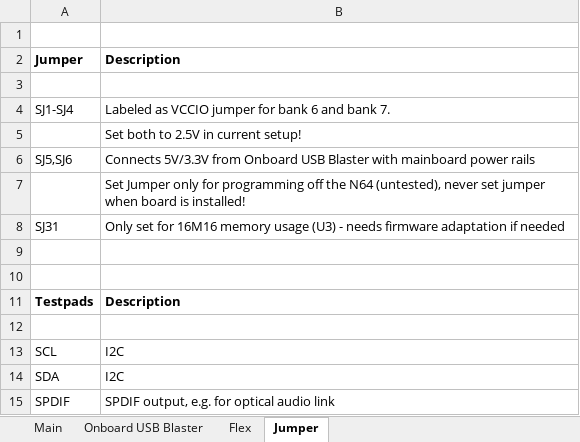
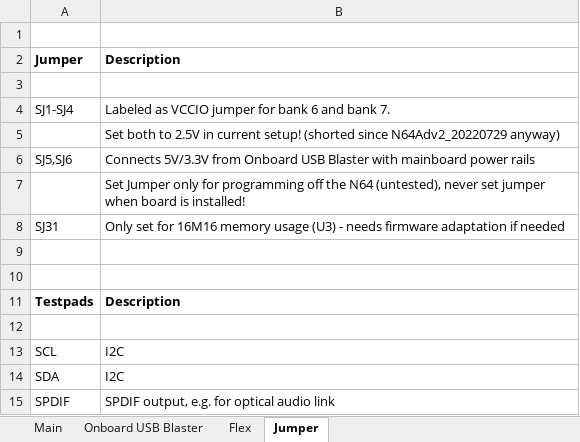
Before and after one commit to borti4938/n64adv2_pcb, an Excel workbook: doc/n64adv2_BOM.xlsx, sheet Jumper, drawn as a sheet; values as stored, in another font and other column widths than the file's, no borders; the diff names each change by its address in the sheet, - before the commit and + after, or states it on an @@ line.

```diff
--- a/doc/n64adv2_BOM.xlsx (sheet Jumper)
+++ b/doc/n64adv2_BOM.xlsx (sheet Jumper)
-B5: …current setup!
+B5: …current setup! (shorted since N64Adv2_20220729 anyway)
```
Also changed, not shown: sheet Flex, sheet Main, sheet Onboard USB Blaster, formulas that keep their value.
